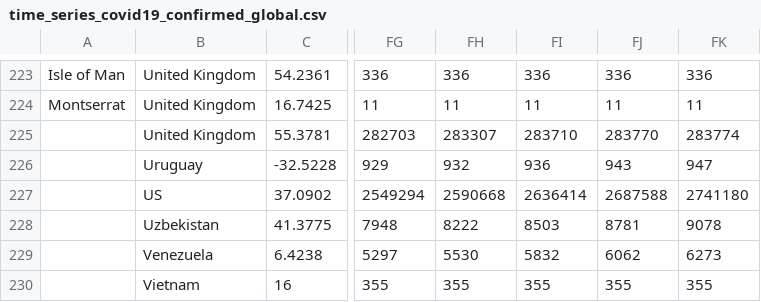
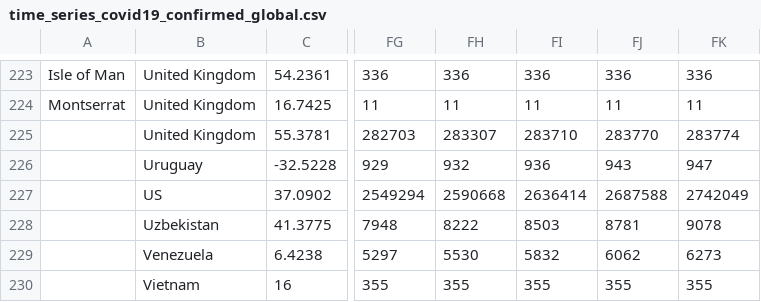
Before and after one commit to rvaughan/coronavirus-data, a CSV file: worldwide/time_series_covid19_confirmed_global.csv, drawn as a sheet; only a part is shown, gaps mark what is left out; the diff names each change by its address in the sheet, - before the commit and + after, or states it on an @@ line.

```diff
--- a/worldwide/time_series_covid19_confirmed_global.csv
+++ b/worldwide/time_series_covid19_confirmed_global.csv
-FK227: 2741180
+FK227: 2742049
```
Also changed, not shown: 1 other file.
